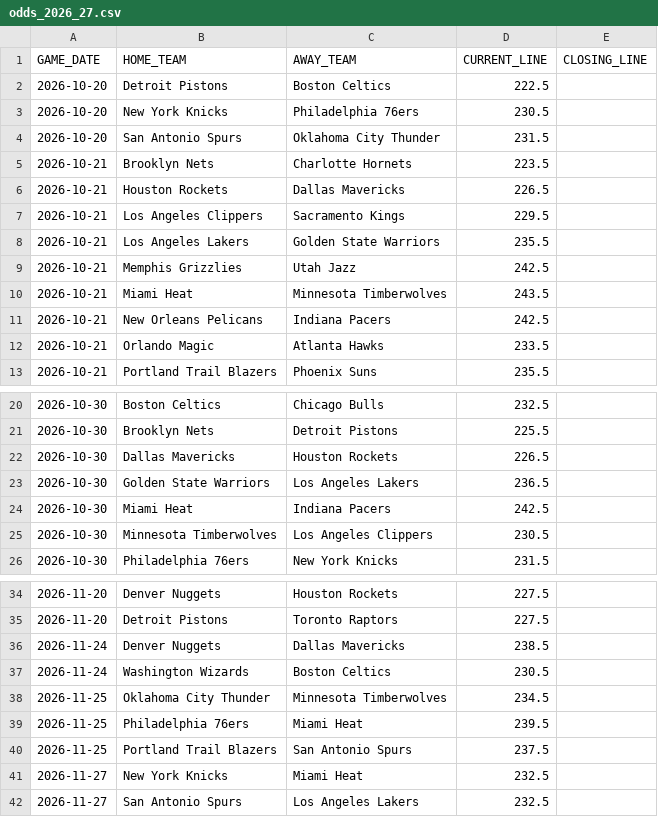
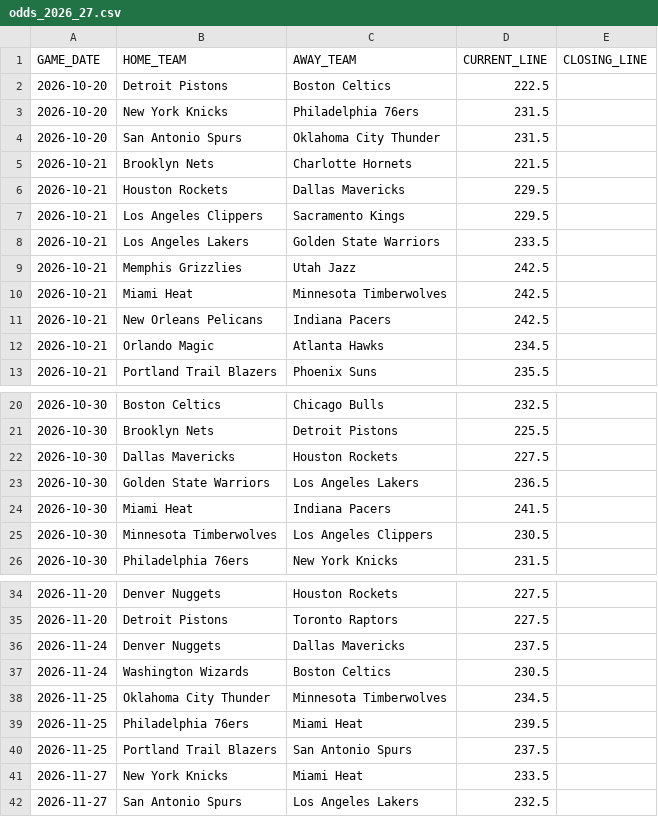
Before and after one commit to lorenzocirla-creator/nba-overunder-pipeline, a CSV file: dati/odds_2026_27.csv, drawn as a sheet; only a part is shown, gaps mark what is left out.

```diff
--- a/dati/odds_2026_27.csv
+++ b/dati/odds_2026_27.csv
@@ -2,12 +2,12 @@ GAME_DATE,HOME_TEAM,AWAY_TEAM,CURRENT_LINE,CLOSING_LINE
 2026-10-20,Detroit Pistons,Boston Celtics,222.5,
-2026-10-20,New York Knicks,Philadelphia 76ers,230.5,
+2026-10-20,New York Knicks,Philadelphia 76ers,231.5,
 2026-10-20,San Antonio Spurs,Oklahoma City Thunder,231.5,
-2026-10-21,Brooklyn Nets,Charlotte Hornets,223.5,
-2026-10-21,Houston Rockets,Dallas Mavericks,226.5,
+2026-10-21,Brooklyn Nets,Charlotte Hornets,221.5,
+2026-10-21,Houston Rockets,Dallas Mavericks,229.5,
 2026-10-21,Los Angeles Clippers,Sacramento Kings,229.5,
-2026-10-21,Los Angeles Lakers,Golden State Warriors,235.5,
+2026-10-21,Los Angeles Lakers,Golden State Warriors,233.5,
 2026-10-21,Memphis Grizzlies,Utah Jazz,242.5,
-2026-10-21,Miami Heat,Minnesota Timberwolves,243.5,
+2026-10-21,Miami Heat,Minnesota Timberwolves,242.5,
 2026-10-21,New Orleans Pelicans,Indiana Pacers,242.5,
-2026-10-21,Orlando Magic,Atlanta Hawks,233.5,
+2026-10-21,Orlando Magic,Atlanta Hawks,234.5,
 2026-10-21,Portland Trail Blazers,Phoenix Suns,235.5,
@@ -21,5 +21,5 @@ GAME_DATE,HOME_TEAM,AWAY_TEAM,CURRENT_LINE,CLOSING_LINE
 2026-10-30,Brooklyn Nets,Detroit Pistons,225.5,
-2026-10-30,Dallas Mavericks,Houston Rockets,226.5,
+2026-10-30,Dallas Mavericks,Houston Rockets,227.5,
 2026-10-30,Golden State Warriors,Los Angeles Lakers,236.5,
-2026-10-30,Miami Heat,Indiana Pacers,242.5,
+2026-10-30,Miami Heat,Indiana Pacers,241.5,
 2026-10-30,Minnesota Timberwolves,Los Angeles Clippers,230.5,
@@ -35,3 +35,3 @@ GAME_DATE,HOME_TEAM,AWAY_TEAM,CURRENT_LINE,CLOSING_LINE
 2026-11-20,Detroit Pistons,Toronto Raptors,227.5,
-2026-11-24,Denver Nuggets,Dallas Mavericks,238.5,
+2026-11-24,Denver Nuggets,Dallas Mavericks,237.5,
 2026-11-24,Washington Wizards,Boston Celtics,230.5,
@@ -40,3 +40,3 @@ GAME_DATE,HOME_TEAM,AWAY_TEAM,CURRENT_LINE,CLOSING_LINE
 2026-11-25,Portland Trail Blazers,San Antonio Spurs,237.5,
-2026-11-27,New York Knicks,Miami Heat,232.5,
+2026-11-27,New York Knicks,Miami Heat,233.5,
 2026-11-27,San Antonio Spurs,Los Angeles Lakers,232.5,
```
Also changed, not shown: dati/dataset_closing.csv, dati/dataset_regular_2026_27.csv, 3 other files.
